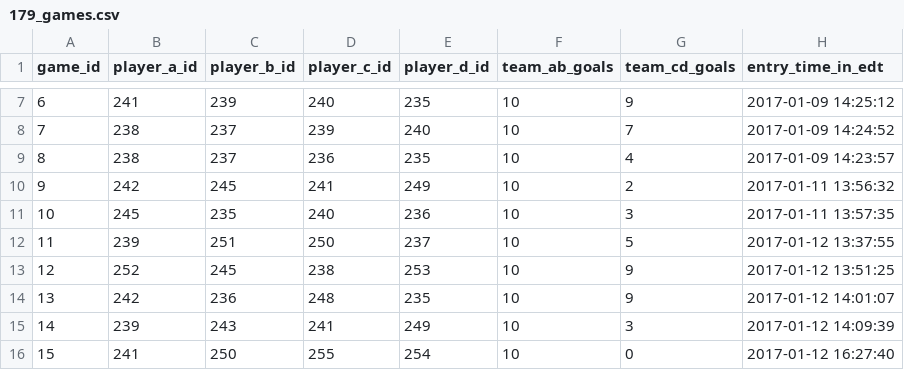
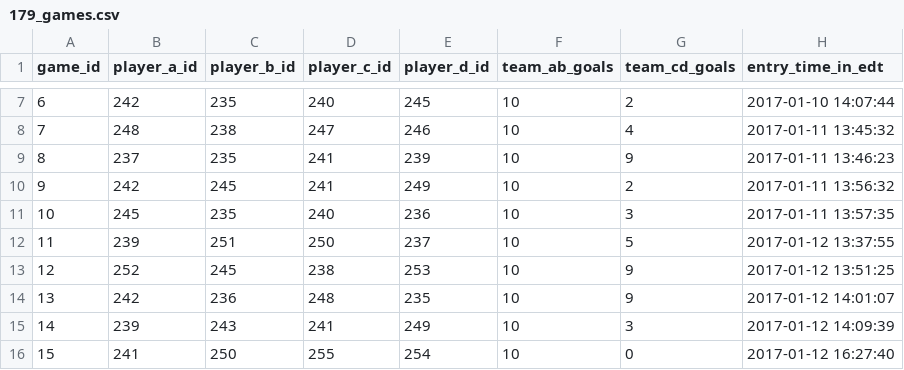
Before and after one commit to AdamStelmaszczyk/ranking, a CSV file: data/179_games.csv, drawn as a sheet; only a part is shown, gaps mark what is left out; the diff covers the shown part only.

Commit message:
Sort games by time

```diff
--- a/data/179_games.csv
+++ b/data/179_games.csv
@@ -7,4 +7,4 @@ game_id,player_a_id,player_b_id,player_c_id,player_d_id,team_ab_goals,team_cd_go
-6,241,239,240,235,10,9,2017-01-09 14:25:12
-7,238,237,239,240,10,7,2017-01-09 14:24:52
-8,238,237,236,235,10,4,2017-01-09 14:23:57
+6,242,235,240,245,10,2,2017-01-10 14:07:44
+7,248,238,247,246,10,4,2017-01-11 13:45:32
+8,237,235,241,239,10,9,2017-01-11 13:46:23
 9,242,245,241,249,10,2,2017-01-11 13:56:32
```
Also changed, not shown: 29 edited cells elsewhere in this file.
